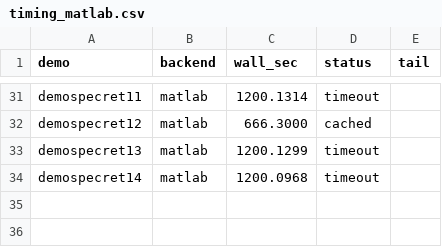
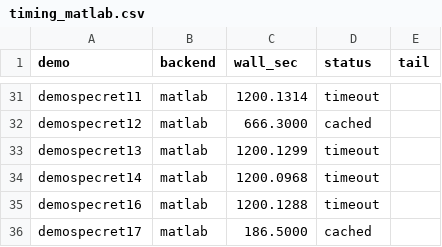
Before and after one commit to Yoo-JK/MNPBEM, a CSV file: validation/M4_FINAL_REPORT/data/timing_matlab.csv, drawn as a sheet; only a part is shown, gaps mark what is left out.

Commit message:
M4 auto-refresh: MATLAB 27/59 demos measured

```diff
--- a/validation/M4_FINAL_REPORT/data/timing_matlab.csv
+++ b/validation/M4_FINAL_REPORT/data/timing_matlab.csv
@@ -34 +34,3 @@ demospecret13,matlab,1200.1299,timeout,
 demospecret14,matlab,1200.0968,timeout,
+demospecret16,matlab,1200.1288,timeout,
+demospecret17,matlab,186.5000,cached,
```
Also changed, not shown: validation/M4_FINAL_REPORT/summary_table.csv, 2 other files.
